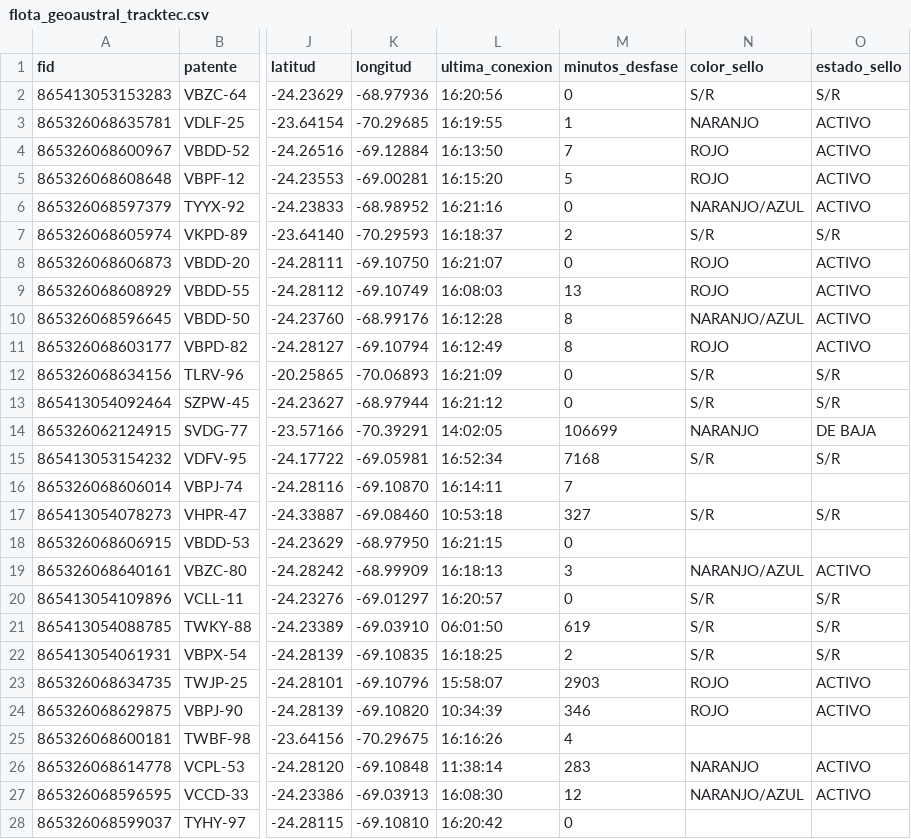
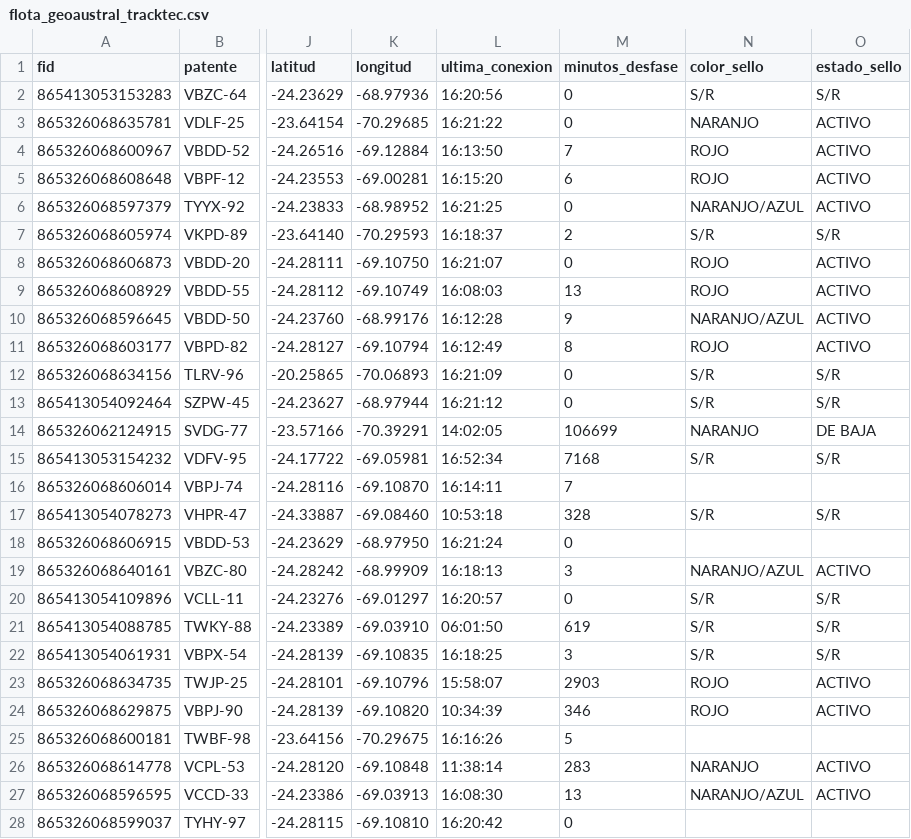
Before and after one commit to benjatus/qgis, a CSV file: flota_geoaustral_tracktec.csv, drawn as a sheet; only a part is shown, gaps mark what is left out; the diff names each change by its address in the sheet, - before the commit and + after, or states it on an @@ line.

Commit message:
Auto-update: 16:21:32

```diff
--- a/flota_geoaustral_tracktec.csv
+++ b/flota_geoaustral_tracktec.csv
-L3 (ultima_conexion): 16:19:55
+L3 (ultima_conexion): 16:21:22
-M3 (minutos_desfase): 1
+M3 (minutos_desfase): 0
-M5 (minutos_desfase): 5
+M5 (minutos_desfase): 6
-L6 (ultima_conexion): 16:21:16
+L6 (ultima_conexion): 16:21:25
-M10 (minutos_desfase): 8
+M10 (minutos_desfase): 9
-M17 (minutos_desfase): 327
+M17 (minutos_desfase): 328
-L18 (ultima_conexion): 16:21:15
+L18 (ultima_conexion): 16:21:24
-M22 (minutos_desfase): 2
+M22 (minutos_desfase): 3
-M25 (minutos_desfase): 4
+M25 (minutos_desfase): 5
-M27 (minutos_desfase): 12
+M27 (minutos_desfase): 13
```
